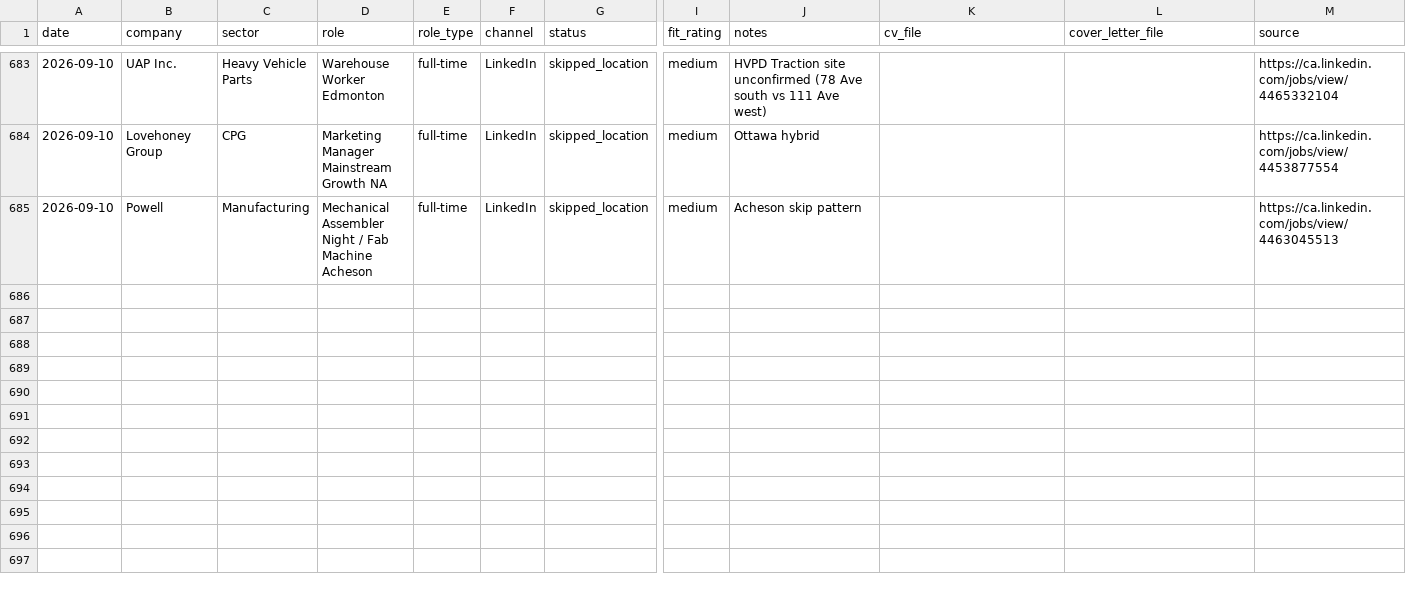
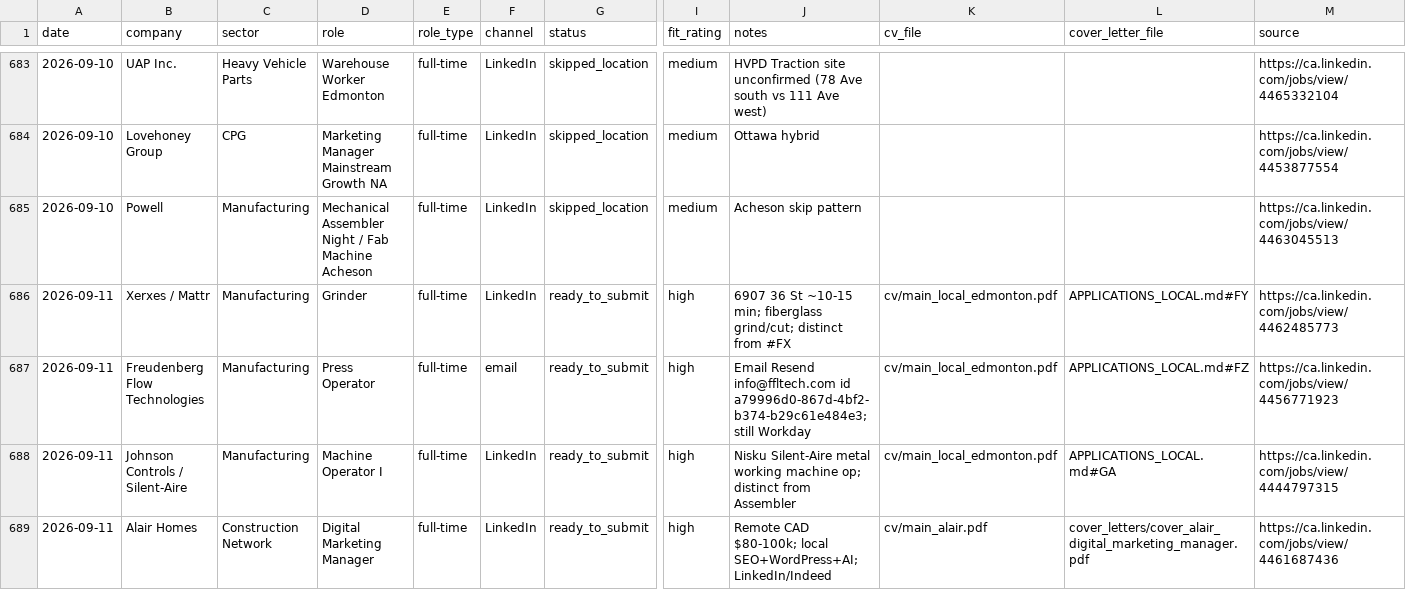
Before and after one commit to luminmarketinggroup-sys/ai-job-search, a CSV file: job_search_tracker.csv, drawn as a sheet; only a part is shown, gaps mark what is left out; rows hold the shown columns only; the diff names each change by its address in the sheet, - before the commit and + after, or states it on an @@ line.

```diff
--- a/job_search_tracker.csv
+++ b/job_search_tracker.csv
+row 686: 2026-09-11 | Xerxes / Mattr | Manufacturing | Grinder | full-time | LinkedIn | ready_to_submit | high | 6907 36 St ~10-15 min; fiberglass grind/cut; distinct from #FX | cv/main_local_edmonton.pdf | APPLICATIONS_LOCAL.md#FY | https://ca.linkedin.com/jobs/view/4462485773
+row 687: 2026-09-11 | Freudenberg Flow Technologies | Manufacturing | Press Operator | full-time | email | ready_to_submit | high | Email Resend info@ffltech.com id a79996d0-867d-4bf2-b374-b29c61e484e3; still Workday | cv/main_local_edmonton.pdf | APPLICATIONS_LOCAL.md#FZ | https://ca.linkedin.com/jobs/view/4456771923
+row 688: 2026-09-11 | Johnson Controls / Silent-Aire | Manufacturing | Machine Operator I | full-time | LinkedIn | ready_to_submit | high | Nisku Silent-Aire metal working machine op; distinct from Assembler | cv/main_local_edmonton.pdf | APPLICATIONS_LOCAL.md#GA | https://ca.linkedin.com/jobs/view/4444797315
+row 689: 2026-09-11 | Alair Homes | Construction Network | Digital Marketing Manager | full-time | LinkedIn | ready_to_submit | high | Remote CAD $80-100k; local SEO+WordPress+AI; LinkedIn/Indeed | cv/main_alair.pdf | cover_letters/cover_alair_digital_marketing_manager.pdf | https://ca.linkedin.com/jobs/view/4461687436
```
Also changed, not shown: 10 other files.
